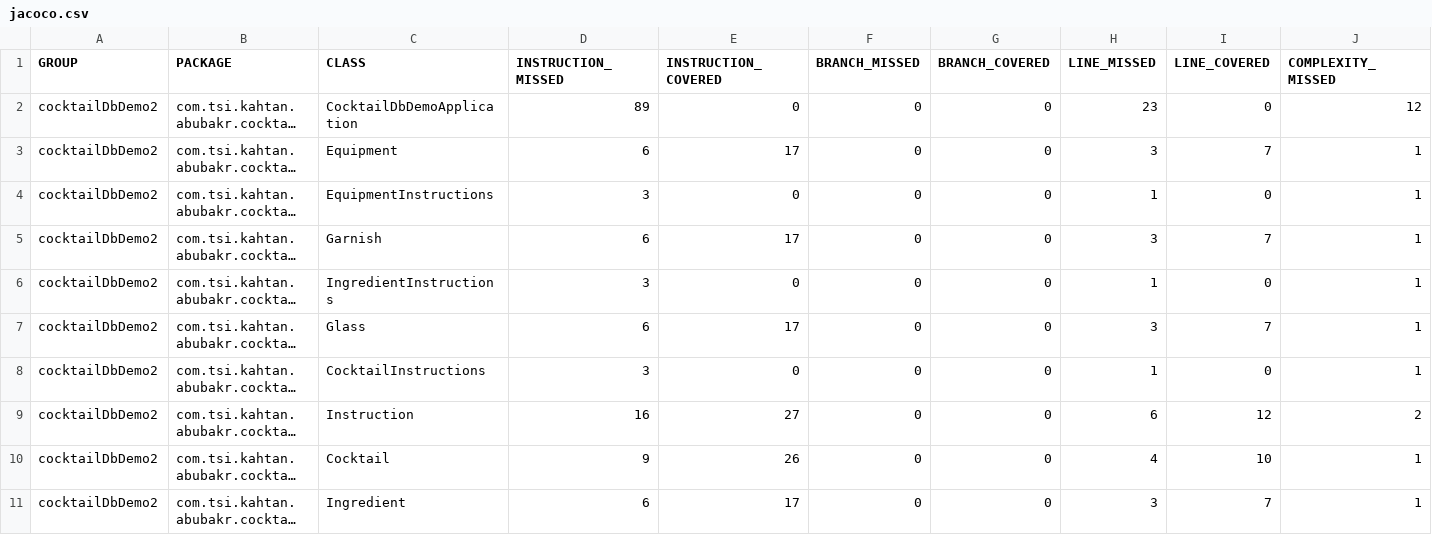
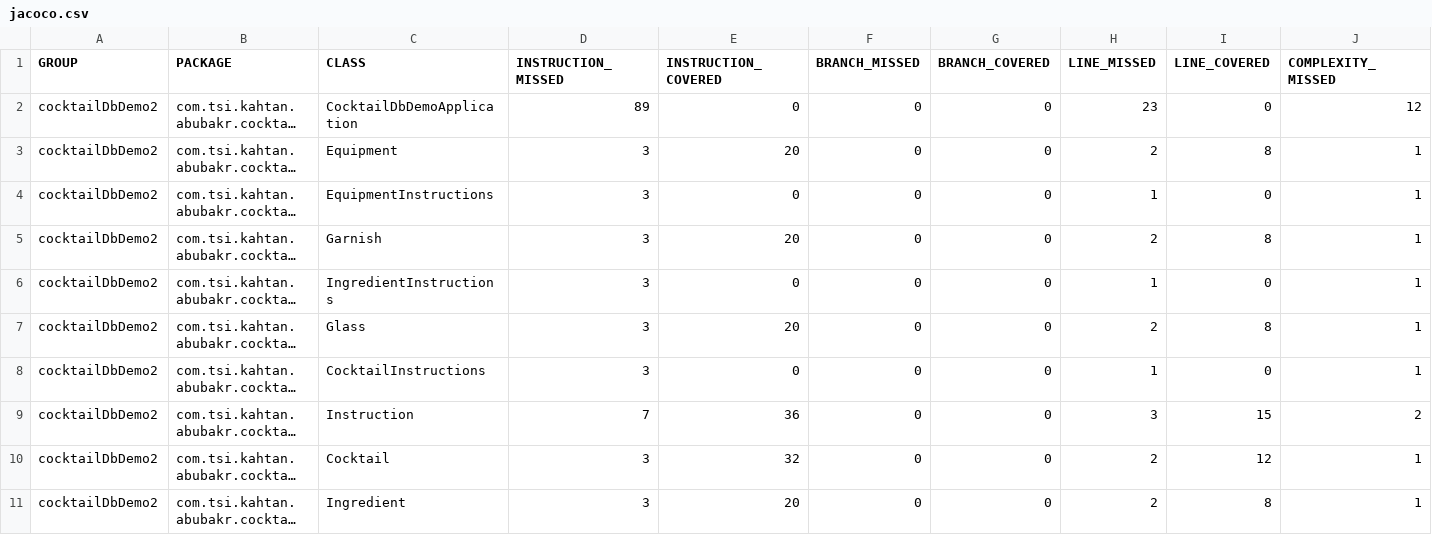
Before and after one commit to ABMKahtan/Cocktail_Database_Demo, a CSV file: target/site/jacoco/jacoco.csv, drawn as a sheet; only a part is shown; long unchanged cells end in …; the diff names each change by its address in the sheet, - before the commit and + after, or states it on an @@ line.

```diff
--- a/target/site/jacoco/jacoco.csv
+++ b/target/site/jacoco/jacoco.csv
-D3 (INSTRUCTION_MISSED): 6
+D3 (INSTRUCTION_MISSED): 3
-E3 (INSTRUCTION_COVERED): 17
+E3 (INSTRUCTION_COVERED): 20
-H3 (LINE_MISSED): 3
+H3 (LINE_MISSED): 2
-I3 (LINE_COVERED): 7
+I3 (LINE_COVERED): 8
-D5 (INSTRUCTION_MISSED): 6
+D5 (INSTRUCTION_MISSED): 3
-E5 (INSTRUCTION_COVERED): 17
+E5 (INSTRUCTION_COVERED): 20
-H5 (LINE_MISSED): 3
+H5 (LINE_MISSED): 2
-I5 (LINE_COVERED): 7
+I5 (LINE_COVERED): 8
-D7 (INSTRUCTION_MISSED): 6
+D7 (INSTRUCTION_MISSED): 3
-E7 (INSTRUCTION_COVERED): 17
+E7 (INSTRUCTION_COVERED): 20
-H7 (LINE_MISSED): 3
+H7 (LINE_MISSED): 2
-I7 (LINE_COVERED): 7
+I7 (LINE_COVERED): 8
-D9 (INSTRUCTION_MISSED): 16
+D9 (INSTRUCTION_MISSED): 7
-E9 (INSTRUCTION_COVERED): 27
+E9 (INSTRUCTION_COVERED): 36
-H9 (LINE_MISSED): 6
+H9 (LINE_MISSED): 3
-I9 (LINE_COVERED): 12
+I9 (LINE_COVERED): 15
-D10 (INSTRUCTION_MISSED): 9
+D10 (INSTRUCTION_MISSED): 3
-E10 (INSTRUCTION_COVERED): 26
+E10 (INSTRUCTION_COVERED): 32
-H10 (LINE_MISSED): 4
+H10 (LINE_MISSED): 2
-I10 (LINE_COVERED): 10
+I10 (LINE_COVERED): 12
-D11 (INSTRUCTION_MISSED): 6
+D11 (INSTRUCTION_MISSED): 3
-E11 (INSTRUCTION_COVERED): 17
+E11 (INSTRUCTION_COVERED): 20
-H11 (LINE_MISSED): 3
+H11 (LINE_MISSED): 2
-I11 (LINE_COVERED): 7
+I11 (LINE_COVERED): 8
```
Also changed, not shown: 40 other files.
